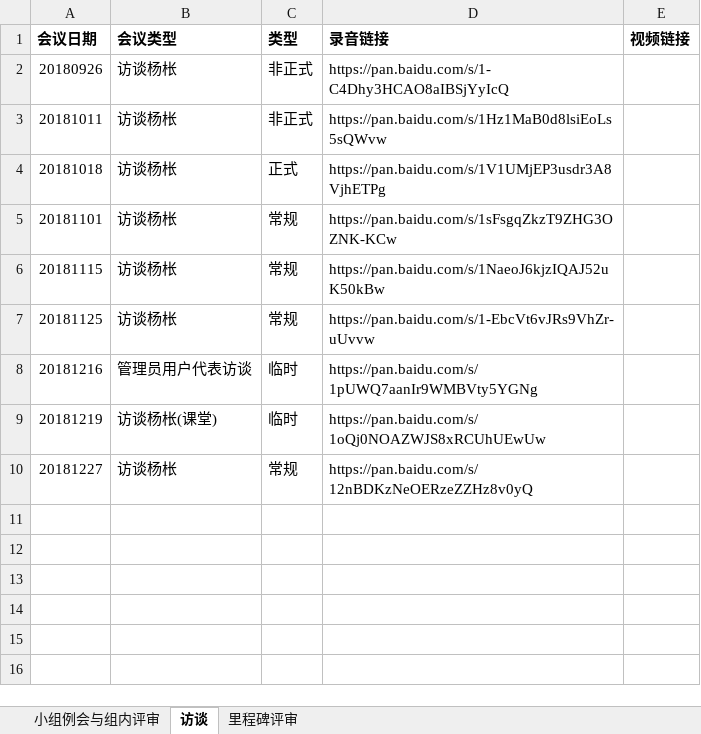
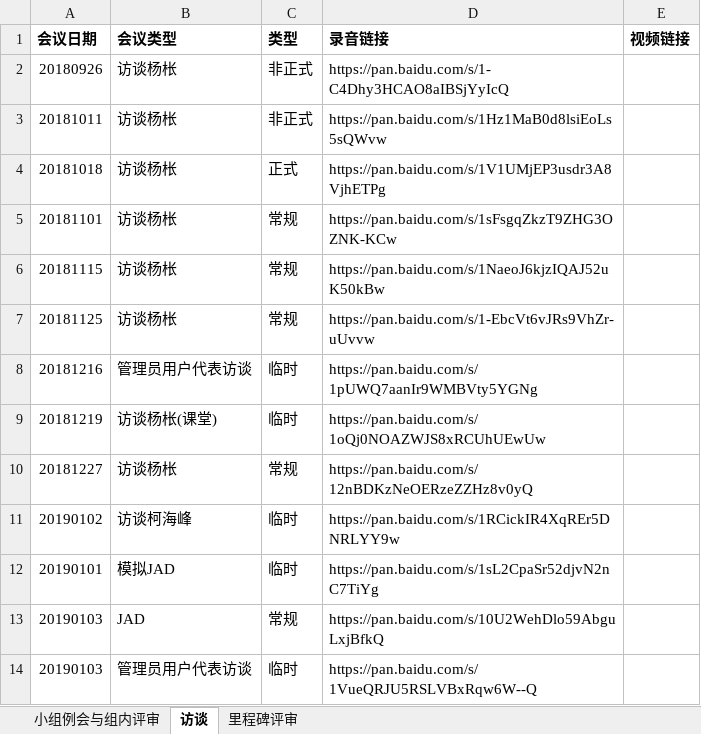
Before and after one commit to Maojiao/PRD, an Excel workbook: 渔乐生活/受控文档/会议纪要/PRD2018-G06-会议录音链接.xlsx, sheet 访谈, drawn as a sheet; values as stored, in another font and other column widths than the file's, no borders; the diff names each change by its address in the sheet, - before the commit and + after, or states it on an @@ line.

Commit message:
update_录音链接_0.2h

```diff
--- a/渔乐生活/受控文档/会议纪要/PRD2018-G06-会议录音链接.xlsx (sheet 访谈)
+++ b/渔乐生活/受控文档/会议纪要/PRD2018-G06-会议录音链接.xlsx (sheet 访谈)
+row 11: 20190102 | 访谈柯海峰 | 临时 | https://pan.baidu.com/s/1RCickIR4XqREr5DNRLYY9w
+row 12: 20190101 | 模拟JAD | 临时 | https://pan.baidu.com/s/1sL2CpaSr52djvN2nC7TiYg
+row 13: 20190103 | JAD | 常规 | https://pan.baidu.com/s/10U2WehDlo59AbguLxjBfkQ
+row 14: 20190103 | 管理员用户代表访谈 | 临时 | https://pan.baidu.com/s/1VueQRJU5RSLVBxRqw6W--Q
```
Also changed, not shown: sheet 小组例会与组内评审.
